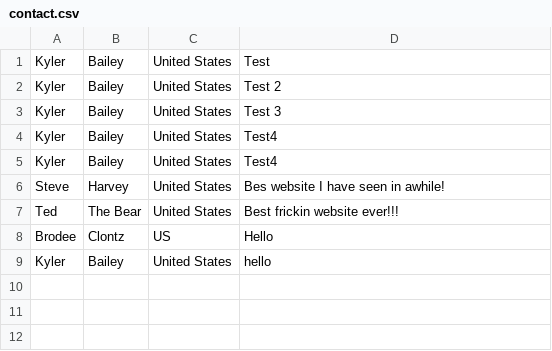
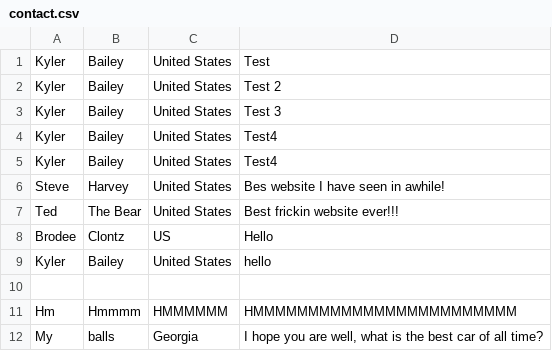
Before and after one commit to brodeeC/CarInfo, a CSV file: CarInfo/app/CSV/contact.csv, drawn as a sheet; the diff names each change by its address in the sheet, - before the commit and + after, or states it on an @@ line.

Commit message:
csv

```diff
--- a/CarInfo/app/CSV/contact.csv
+++ b/CarInfo/app/CSV/contact.csv
+row 10: (empty)
+row 11: Hm | Hmmmm | HMMMMMM | HMMMMMMMMMMMMMMMMMMMMMMMM
+row 12: My | balls | Georgia | I hope you are well, what is the best car of all time?
```
